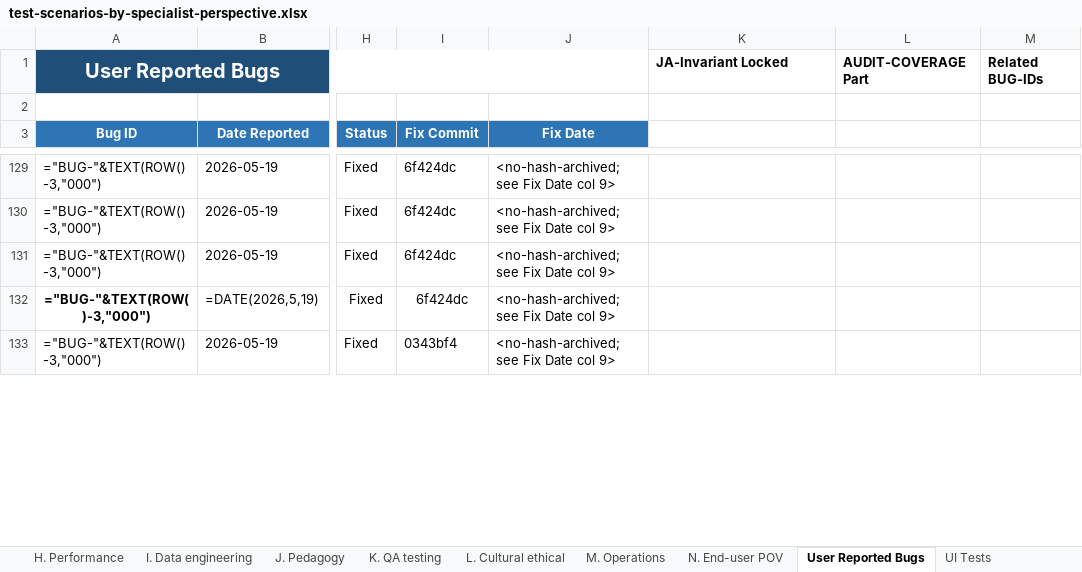
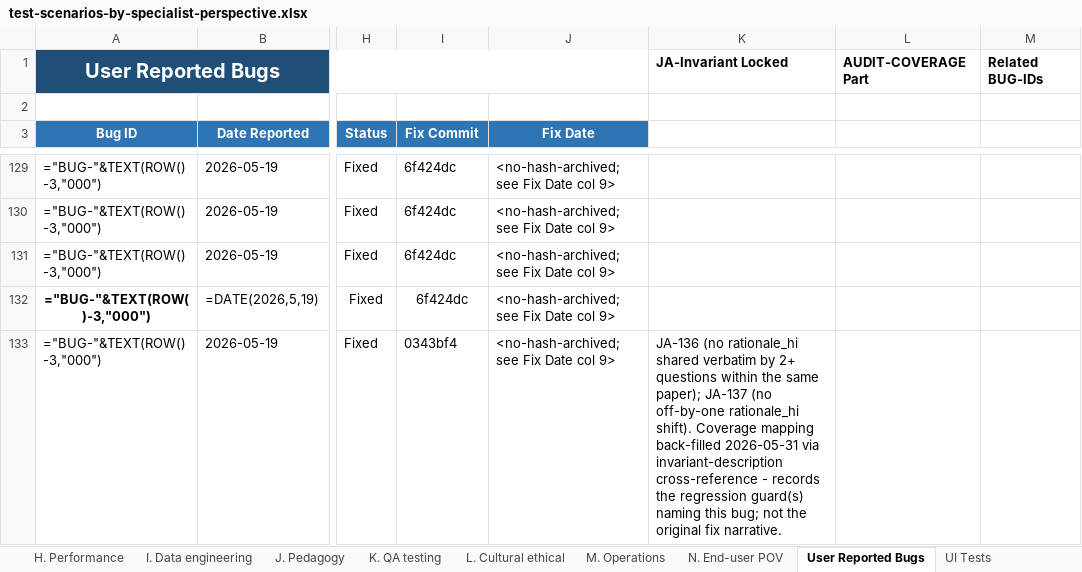
Before and after one commit to gauravaccentureproducts/JLPTSuccess, an Excel workbook: N5/specifications/test-scenarios-by-specialist-perspective.xlsx, sheet User Reported Bugs, drawn as a sheet; only a part is shown, gaps mark what is left out; values as stored, in another font and other column widths than the file's, no borders; formulas without a stored value are shown as written; conditional formats not drawn; the diff covers the shown part only; the diff names each change by its address in the sheet, - before the commit and + after, or states it on an @@ line.

```diff
--- a/N5/specifications/test-scenarios-by-specialist-perspective.xlsx (sheet User Reported Bugs)
+++ b/N5/specifications/test-scenarios-by-specialist-perspective.xlsx (sheet User Reported Bugs)
-K133: (empty)
+K133: JA-136 (no rationale_hi shared verbatim by 2+ questions within the same paper); JA-137 (no off-by-one rationale_hi shift). Coverage mapping back-filled 2026-05-31 via invariant-description cross-reference - records the regression guard(s) naming this bug; not the original fix narrative.
```
Also changed, not shown: 45 edited cells elsewhere in this sheet.
